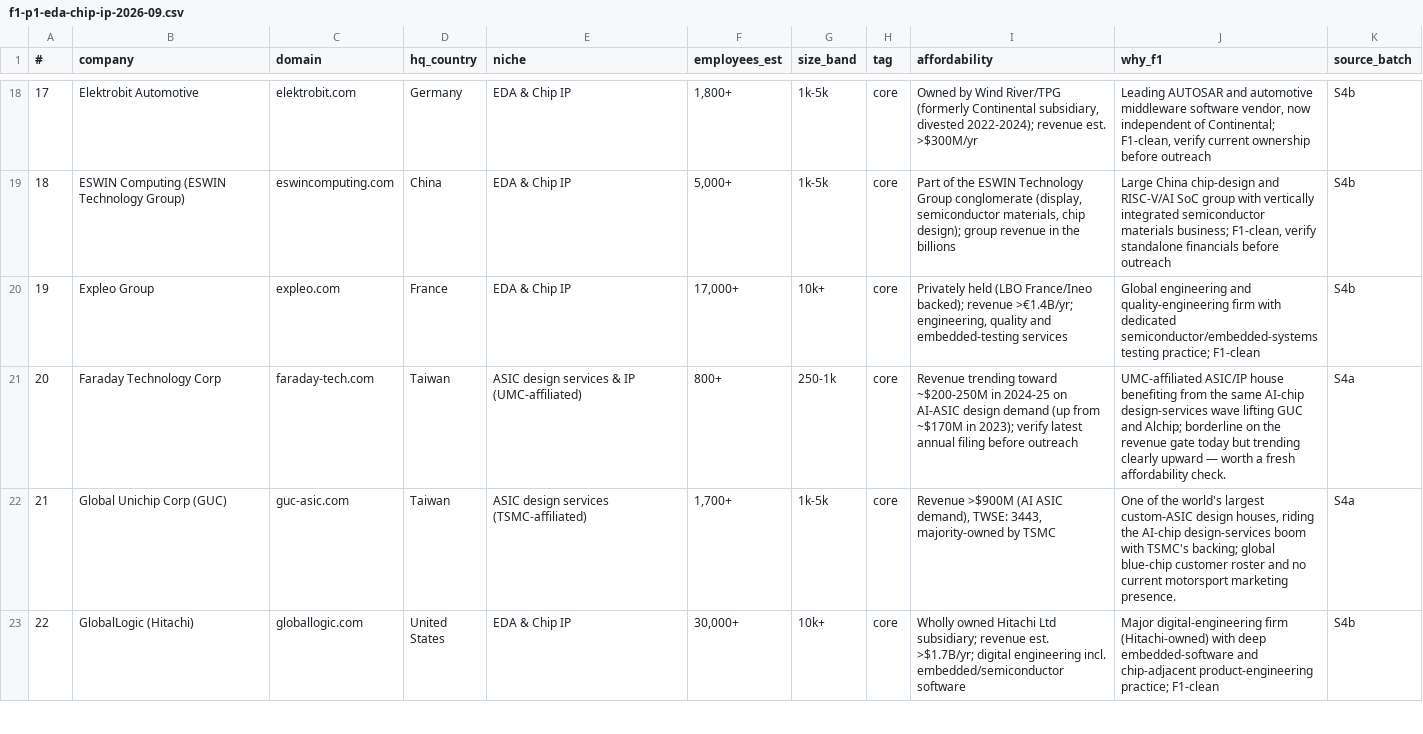
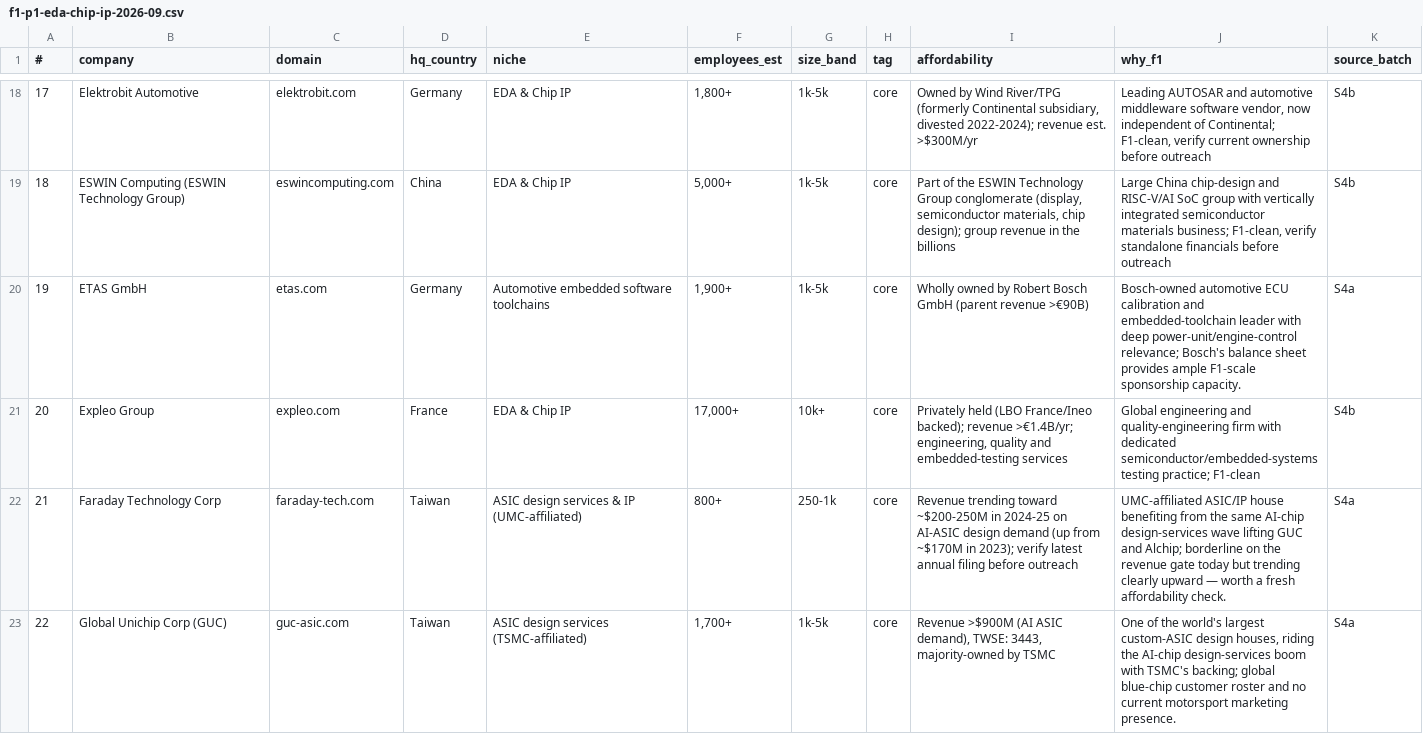
Before and after one commit to rahulgopalan42/rg42, a CSV file: reports/f1-p1-eda-chip-ip-2026-09.csv, drawn as a sheet; only a part is shown, gaps mark what is left out; the shorter side is filled out with more unchanged rows; addresses are those after the commit; the diff names each change by its address in the sheet, - before the commit and + after, or states it on an @@ line.

```diff
--- a/reports/f1-p1-eda-chip-ip-2026-09.csv
+++ b/reports/f1-p1-eda-chip-ip-2026-09.csv
+row 20: 19 | ETAS GmbH | etas.com | Germany | Automotive embedded software toolchains | 1,900+ | 1k-5k | core | Wholly owned by Robert Bosch GmbH (parent revenue >€90B) | Bosch-owned automotive ECU calibration and embedded-toolchain leader with deep power-unit/engine-control relevance; Bosch's balance sheet provides ample F1-scale sponsorship capacity. | S4a
@@ column A (#) renumbered from row 21 down @@
```
Also changed, not shown: reports/f1-p1-commercial-vehicles-offhighway-2026-09.csv, reports/f1-p1-industrial-gases-2026-09.csv, 1 other file.
